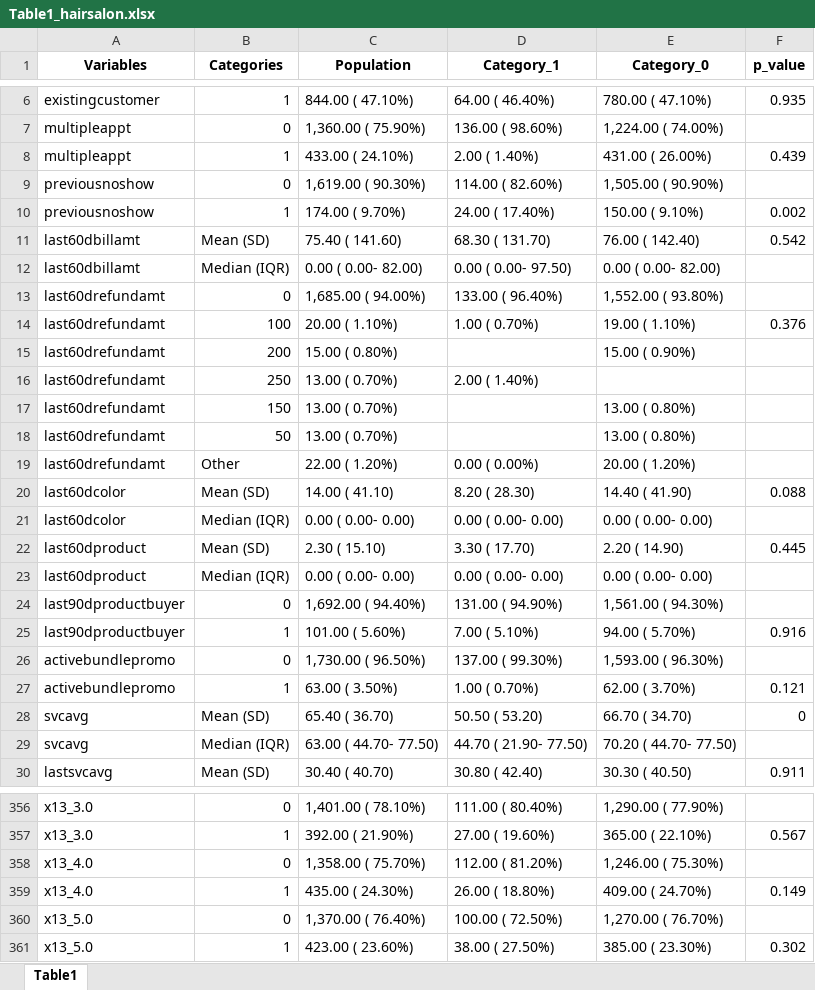
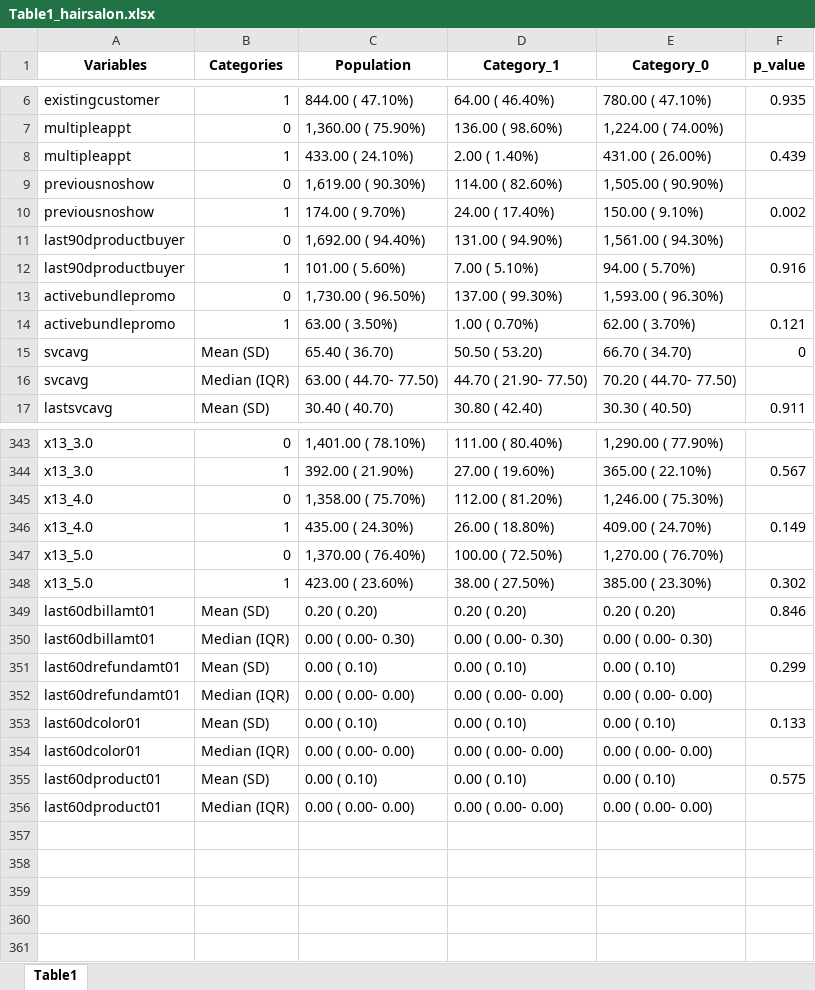
Before and after one commit to ericma007/p1, an Excel workbook: notebooks/Table1_hairsalon.xlsx, sheet Table1, drawn as a sheet; only a part is shown, gaps mark what is left out; values as stored, in another font and other column widths than the file's, no borders; removed rows and columns are numbered as before the commit, all else as after; the diff names each change by its address in the sheet, - before the commit and + after, or states it on an @@ line.

```diff
--- a/notebooks/Table1_hairsalon.xlsx (sheet Table1)
+++ b/notebooks/Table1_hairsalon.xlsx (sheet Table1)
-row 11: last60dbillamt | Mean (SD) | 75.40 ( 141.60) | 68.30 ( 131.70) | 76.00 ( 142.40) | 0.542
-row 12: last60dbillamt | Median (IQR) | 0.00 ( 0.00- 82.00) | 0.00 ( 0.00- 97.50) | 0.00 ( 0.00- 82.00)
-row 13: last60drefundamt | 0 | 1,685.00 ( 94.00%) | 133.00 ( 96.40%) | 1,552.00 ( 93.80%)
-row 14: last60drefundamt | 100 | 20.00 ( 1.10%) | 1.00 ( 0.70%) | 19.00 ( 1.10%) | 0.376
-row 15: last60drefundamt | 200 | 15.00 ( 0.80%) |  | 15.00 ( 0.90%)
-row 16: last60drefundamt | 250 | 13.00 ( 0.70%) | 2.00 ( 1.40%)
-row 17: last60drefundamt | 150 | 13.00 ( 0.70%) |  | 13.00 ( 0.80%)
-row 18: last60drefundamt | 50 | 13.00 ( 0.70%) |  | 13.00 ( 0.80%)
-row 19: last60drefundamt | Other | 22.00 ( 1.20%) | 0.00 ( 0.00%) | 20.00 ( 1.20%)
-row 20: last60dcolor | Mean (SD) | 14.00 ( 41.10) | 8.20 ( 28.30) | 14.40 ( 41.90) | 0.088
-row 21: last60dcolor | Median (IQR) | 0.00 ( 0.00- 0.00) | 0.00 ( 0.00- 0.00) | 0.00 ( 0.00- 0.00)
-row 22: last60dproduct | Mean (SD) | 2.30 ( 15.10) | 3.30 ( 17.70) | 2.20 ( 14.90) | 0.445
-row 23: last60dproduct | Median (IQR) | 0.00 ( 0.00- 0.00) | 0.00 ( 0.00- 0.00) | 0.00 ( 0.00- 0.00)
+row 349: last60dbillamt01 | Mean (SD) | 0.20 ( 0.20) | 0.20 ( 0.20) | 0.20 ( 0.20) | 0.846
+row 350: last60dbillamt01 | Median (IQR) | 0.00 ( 0.00- 0.30) | 0.00 ( 0.00- 0.30) | 0.00 ( 0.00- 0.30)
+row 351: last60drefundamt01 | Mean (SD) | 0.00 ( 0.10) | 0.00 ( 0.10) | 0.00 ( 0.10) | 0.299
+row 352: last60drefundamt01 | Median (IQR) | 0.00 ( 0.00- 0.00) | 0.00 ( 0.00- 0.00) | 0.00 ( 0.00- 0.00)
+row 353: last60dcolor01 | Mean (SD) | 0.00 ( 0.10) | 0.00 ( 0.10) | 0.00 ( 0.10) | 0.133
+row 354: last60dcolor01 | Median (IQR) | 0.00 ( 0.00- 0.00) | 0.00 ( 0.00- 0.00) | 0.00 ( 0.00- 0.00)
+row 355: last60dproduct01 | Mean (SD) | 0.00 ( 0.10) | 0.00 ( 0.10) | 0.00 ( 0.10) | 0.575
+row 356: last60dproduct01 | Median (IQR) | 0.00 ( 0.00- 0.00) | 0.00 ( 0.00- 0.00) | 0.00 ( 0.00- 0.00)
```
Also changed, not shown: 20 other files.
